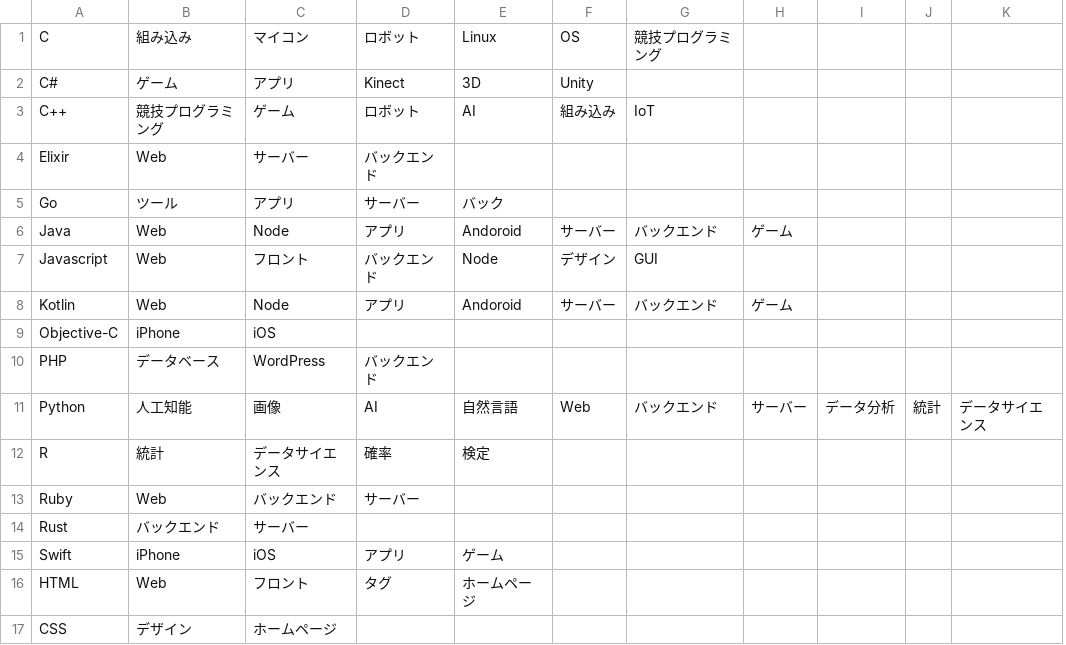
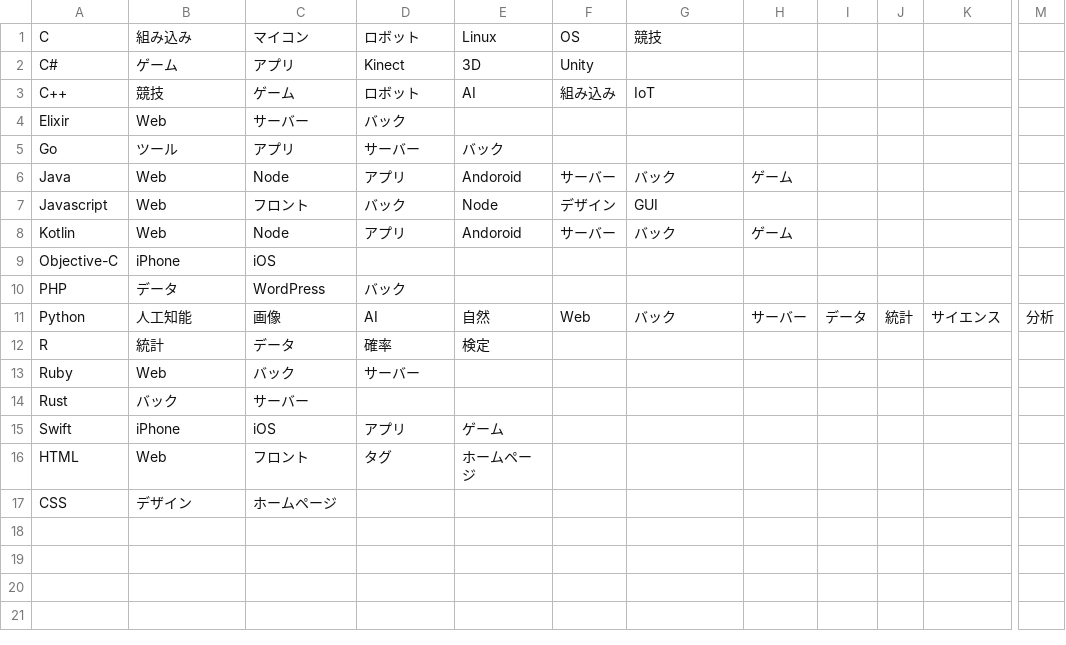
Before and after one commit to vol11-221-friends/221san, a CSV file: ProLanguages.csv, drawn as a sheet; only a part is shown, gaps mark what is left out; removed rows and columns are numbered as before the commit, all else as after; the diff names each change by its address in the sheet, - before the commit and + after, or states it on an @@ line.

```diff
--- a/ProLanguages.csv
+++ b/ProLanguages.csv
-column I, row 11: データ分析
+column I, row 11: データ
-column K, row 11: データサイエンス
+column K, row 11: サイエンス
+column M, row 11: 分析
-G1: 競技プログラミング
+G1: 競技
-B3: 競技プログラミング
+B3: 競技
-D4: バックエンド
+D4: バック
-G6: バックエンド
+G6: バック
-D7: バックエンド
+D7: バック
-G8: バックエンド
+G8: バック
-B10: データベース
+B10: データ
-D10: バックエンド
+D10: バック
-E11: 自然言語
+E11: 自然
-G11: バックエンド
+G11: バック
-C12: データサイエンス
+C12: データ
-C13: バックエンド
+C13: バック
-B14: バックエンド
+B14: バック
```
Also changed, not shown: 1 other file.
